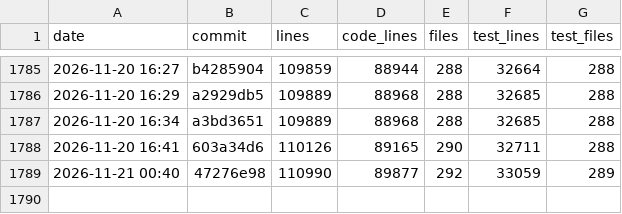
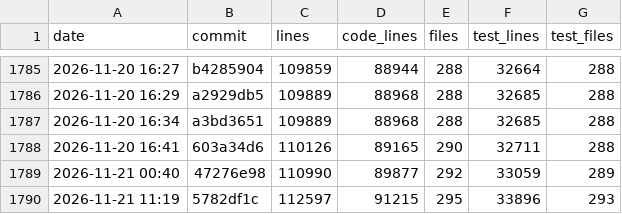
Before and after one commit to ArtafasioPippoz/ChartLibre, a CSV file: dev/appsize.csv, drawn as a sheet; only a part is shown, gaps mark what is left out; the diff names each change by its address in the sheet, - before the commit and + after, or states it on an @@ line.

```diff
--- a/dev/appsize.csv
+++ b/dev/appsize.csv
+row 1790: 2026-11-21 11:19 | 5782df1c | 112597 | 91215 | 295 | 33896 | 293
```
